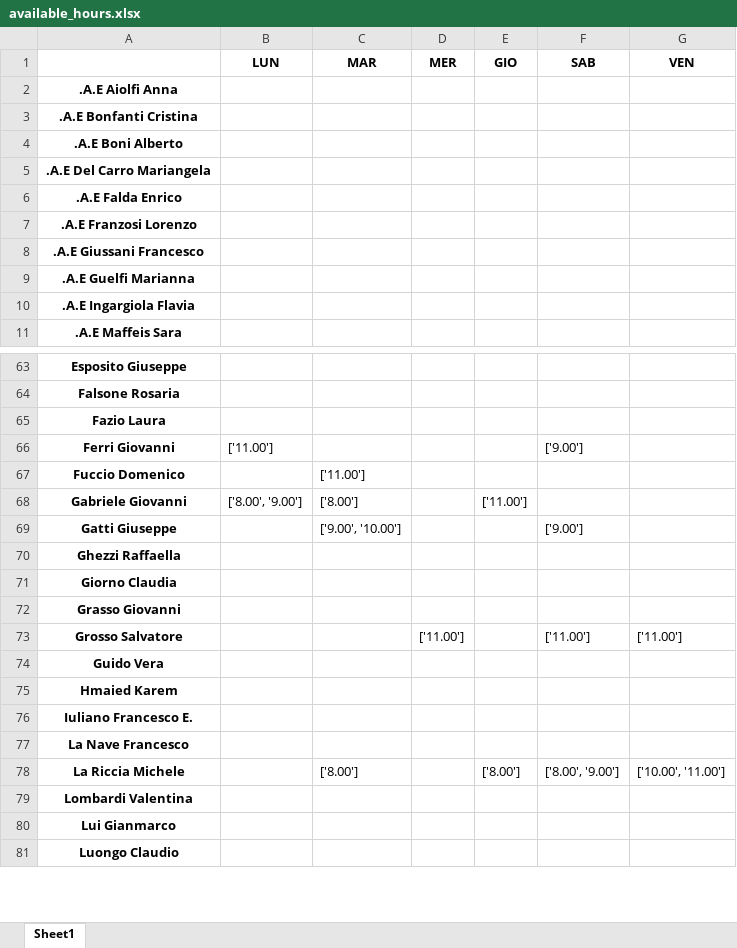
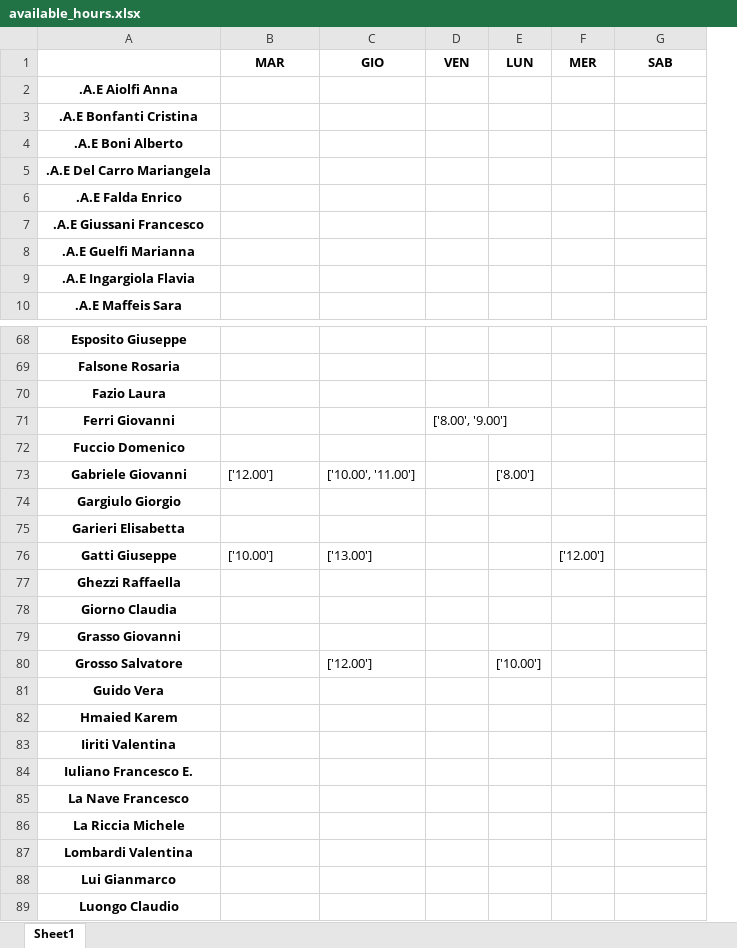
Before and after one commit to lailaz5/substitution-scheduler, an Excel workbook: backend/available_hours.xlsx, sheet Sheet1, drawn as a sheet; only a part is shown, gaps mark what is left out; values as stored, in another font and other column widths than the file's, no borders; removed rows and columns are numbered as before the commit, all else as after; the diff covers the shown part only; the diff names each change by its address in the sheet, - before the commit and + after, or states it on an @@ line.

```diff
--- a/backend/available_hours.xlsx (sheet Sheet1)
+++ b/backend/available_hours.xlsx (sheet Sheet1)
-column B (LUN), rows 66-68: ['11.00'] |  | ['8.00', '9.00']
+column C (GIO), row 73: ['10.00', '11.00']; rows 76-80: ['13.00'] |  |  |  | ['12.00']
+column F (MER), row 76: ['12.00']
-column G (VEN), rows 73-78: ['11.00'] |  |  |  |  | ['10.00', '11.00']
-D1: MER
+D1: VEN
-E1: GIO
+E1: LUN
-row 7: .A.E Franzosi Lorenzo
-D71 (VEN): (empty)
+D71 (VEN): ['8.00', '9.00']
-G71 (SAB): ['9.00']
+G71 (SAB): (empty)
-B72 (MAR): ['11.00']
+B72 (MAR): (empty)
-B73 (MAR): ['8.00']
+B73 (MAR): ['12.00']
-E73 (LUN): ['11.00']
+E73 (LUN): ['8.00']
+row 74: Gargiulo Giorgio
+row 75: Garieri Elisabetta
-B76 (MAR): ['9.00', '10.00']
+B76 (MAR): ['10.00']
-G76 (SAB): ['9.00']
+G76 (SAB): (empty)
-D80 (VEN): ['11.00']
+D80 (VEN): (empty)
-E80 (LUN): (empty)
+E80 (LUN): ['10.00']
-G80 (SAB): ['11.00']
+G80 (SAB): (empty)
+row 83: Iiriti Valentina
-B86 (MAR): ['8.00']
+B86 (MAR): (empty)
-E86 (LUN): ['8.00']
+E86 (LUN): (empty)
-G86 (SAB): ['8.00', '9.00']
+G86 (SAB): (empty)
```
Also changed, not shown: 9 added rows, 1 removed row and 35 edited cells elsewhere in this sheet, 5 other files.
